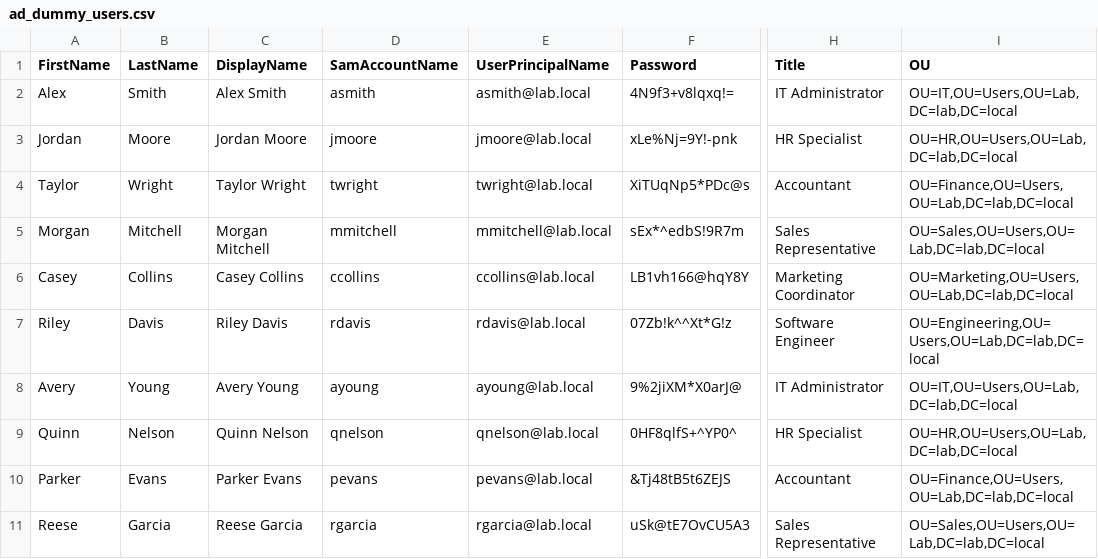
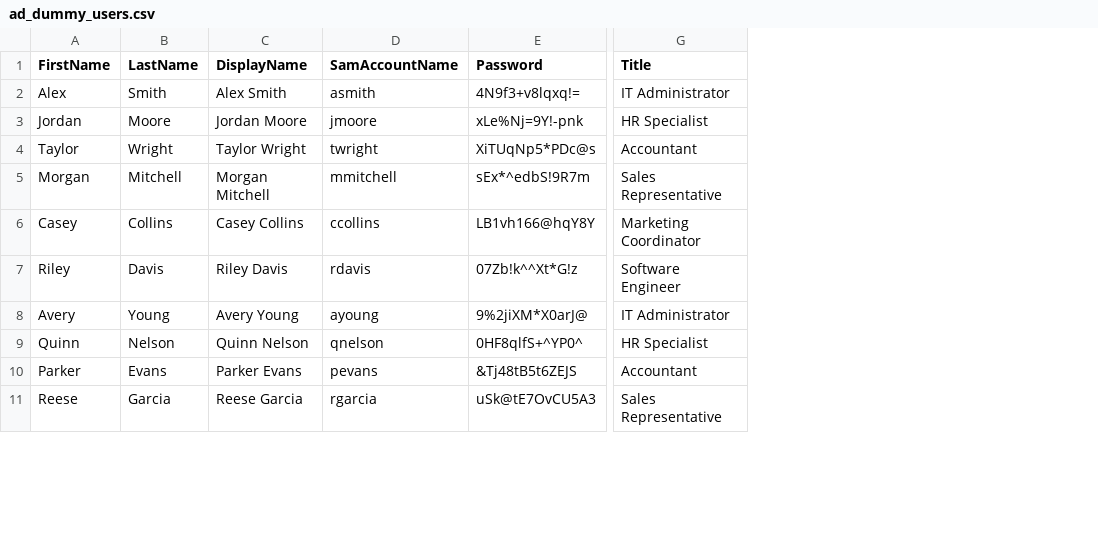
Before and after one commit to jogeshwaranish/ad-lab-users, a CSV file: ad_dummy_users.csv, drawn as a sheet; only a part is shown, gaps mark what is left out; the diff names each change by its address in the sheet, - before the commit and + after, or states it on an @@ line.

```diff
--- a/ad_dummy_users.csv
+++ b/ad_dummy_users.csv
-column E (UserPrincipalName), rows 2-11: asmith@lab.local | jmoore@lab.local | twright@lab.local | mmitchell@lab.local | ccollins@lab.local | rdavis@lab.local | ayoung@lab.local | qnelson@lab.local | pevans@lab.local | rgarcia@lab.local
-column I (OU), rows 2-11: OU=IT,OU=Users,OU=Lab,DC=lab,DC=local | OU=HR,OU=Users,OU=Lab,DC=lab,DC=local | OU=Finance,OU=Users,OU=Lab,DC=lab,DC=local | OU=Sales,OU=Users,OU=Lab,DC=lab,DC=local | OU=Marketing,OU=Users,OU=Lab,DC=lab,DC=local | OU=Engineering,OU=Users,OU=Lab,DC=lab,DC=local | OU=IT,OU=Users,OU=Lab,DC=lab,DC=local | OU=HR,OU=Users,OU=Lab,DC=lab,DC=local | OU=Finance,OU=Users,OU=Lab,DC=lab,DC=local | OU=Sales,OU=Users,OU=Lab,DC=lab,DC=local
```
Also changed, not shown: 2 other files.
